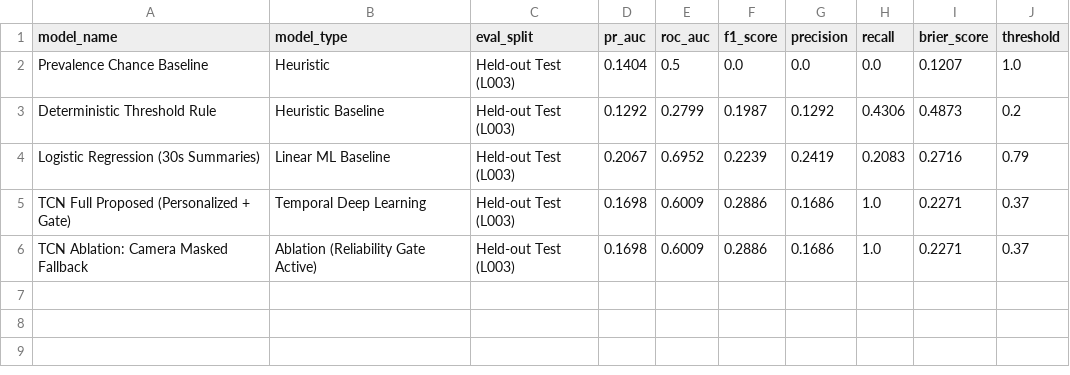
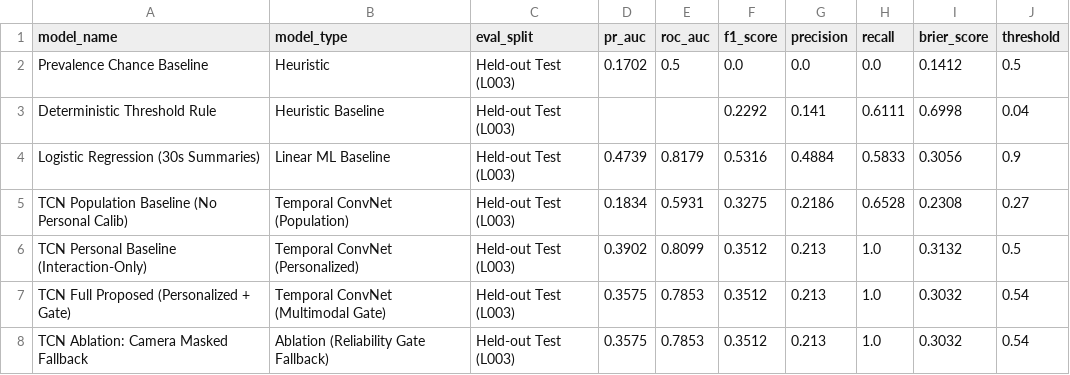
Before and after one commit to teacupstec-stack/Autistic-personalized-learning-, a CSV file: PBEF/results/metrics/benchmark_comparison.csv, drawn as a sheet.

```diff
--- a/PBEF/results/metrics/benchmark_comparison.csv
+++ b/PBEF/results/metrics/benchmark_comparison.csv
@@ -1,6 +1,8 @@
 model_name,model_type,eval_split,pr_auc,roc_auc,f1_score,precision,recall,brier_score,threshold
-Prevalence Chance Baseline,Heuristic,Held-out Test (L003),0.1404,0.5,0.0,0.0,0.0,0.1207,1.0
-Deterministic Threshold Rule,Heuristic Baseline,Held-out Test (L003),0.1292,0.2799,0.1987,0.1292,0.4306,0.4873,0.2
-Logistic Regression (30s Summaries),Linear ML Baseline,Held-out Test (L003),0.2067,0.6952,0.2239,0.2419,0.2083,0.2716,0.79
-TCN Full Proposed (Personalized + Gate),Temporal Deep Learning,Held-out Test (L003),0.1698,0.6009,0.2886,0.1686,1.0,0.2271,0.37
-TCN Ablation: Camera Masked Fallback,Ablation (Reliability Gate Active),Held-out Test (L003),0.1698,0.6009,0.2886,0.1686,1.0,0.2271,0.37
+Prevalence Chance Baseline,Heuristic,Held-out Test (L003),0.1702,0.5,0.0,0.0,0.0,0.1412,0.5
+Deterministic Threshold Rule,Heuristic Baseline,Held-out Test (L003),,,0.2292,0.141,0.6111,0.6998,0.04
+Logistic Regression (30s Summaries),Linear ML Baseline,Held-out Test (L003),0.4739,0.8179,0.5316,0.4884,0.5833,0.3056,0.9
+TCN Population Baseline (No Personal Calib),Temporal ConvNet (Population),Held-out Test (L003),0.1834,0.5931,0.3275,0.2186,0.6528,0.2308,0.27
+TCN Personal Baseline (Interaction-Only),Temporal ConvNet (Personalized),Held-out Test (L003),0.3902,0.8099,0.3512,0.213,1.0,0.3132,0.5
+TCN Full Proposed (Personalized + Gate),Temporal ConvNet (Multimodal Gate),Held-out Test (L003),0.3575,0.7853,0.3512,0.213,1.0,0.3032,0.54
+TCN Ablation: Camera Masked Fallback,Ablation (Reliability Gate Fallback),Held-out Test (L003),0.3575,0.7853,0.3512,0.213,1.0,0.3032,0.54
```
Also changed, not shown: PBEF/data/synthetic/window_manifest.csv, 9 other files.
